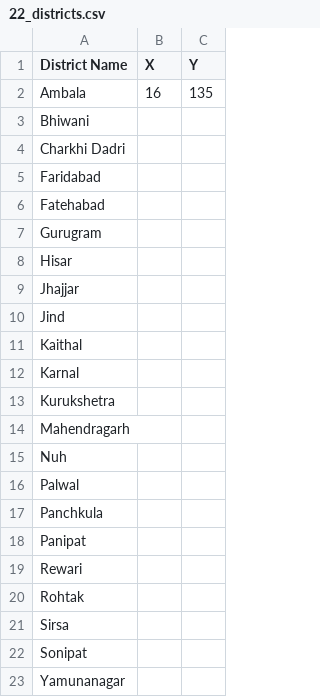
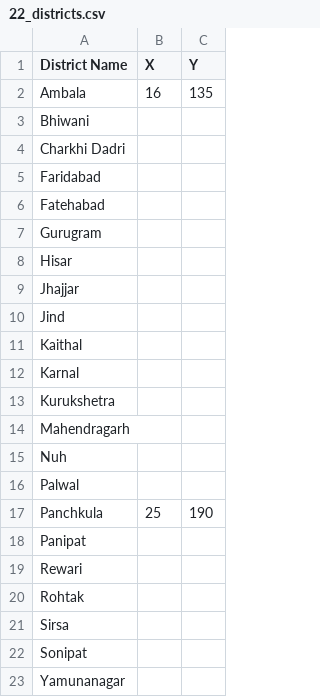
Before and after one commit to ankush-dhingraa/Small-Python-Projects, a CSV file: Haryana Districts Game/22_districts.csv, drawn as a sheet.

Commit message:
start haryana districts game

```diff
--- a/Haryana Districts Game/22_districts.csv
+++ b/Haryana Districts Game/22_districts.csv
@@ -16,3 +16,3 @@ Nuh,,
 Palwal,,
-Panchkula,,
+Panchkula,25,190
 Panipat,,
```
Also changed, not shown: 1 other file.
